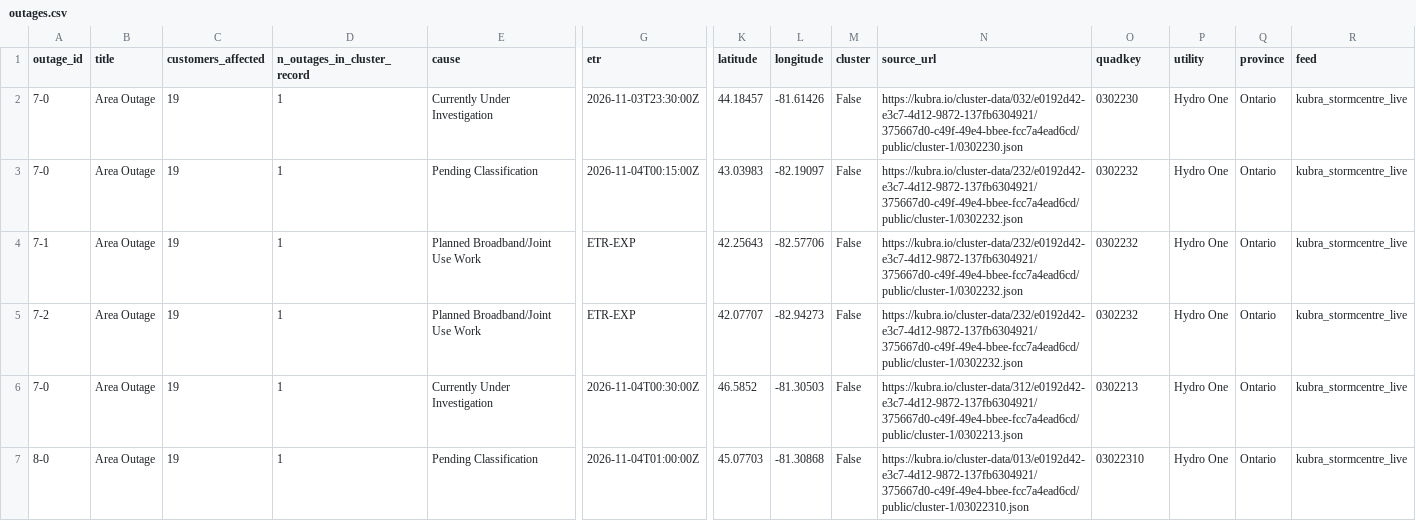
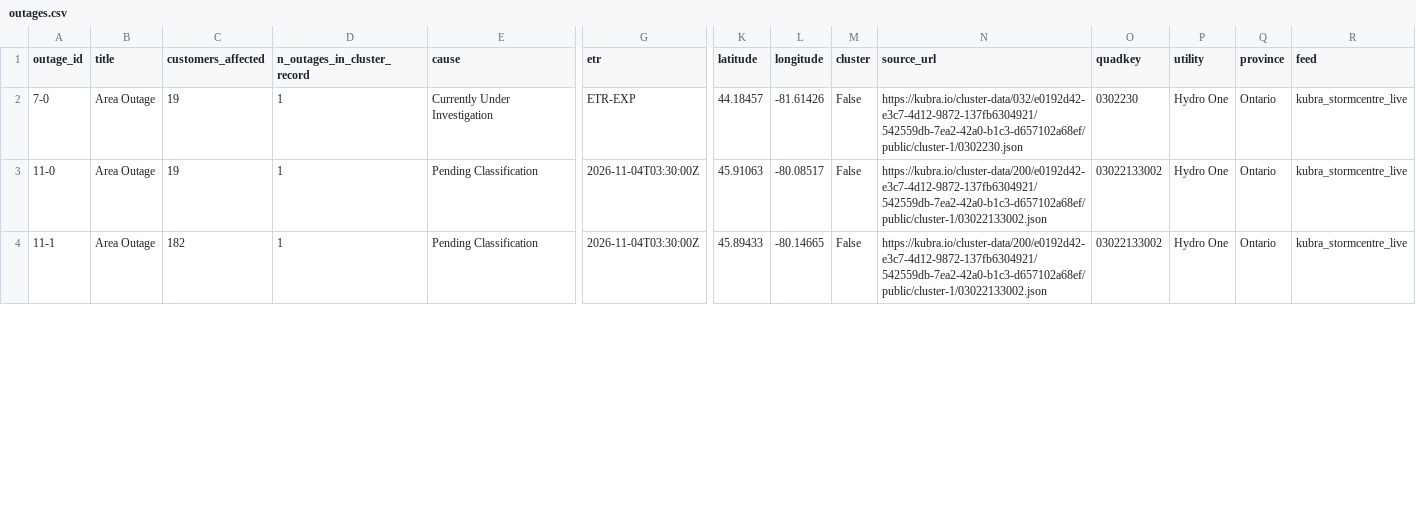
Before and after one commit to Nyu13/bc-hydro-vegetation-risk-demo-public, a CSV file: data/archives/hydro_one_outages/latest/outages.csv, drawn as a sheet; only a part is shown, gaps mark what is left out; removed rows and columns are numbered as before the commit, all else as after; rows hold the shown columns only; the diff covers the shown part only; the diff names each change by its address in the sheet, - before the commit and + after, or states it on an @@ line.

```diff
--- a/data/archives/hydro_one_outages/latest/outages.csv
+++ b/data/archives/hydro_one_outages/latest/outages.csv
-G2 (etr): 2026-11-03T23:30:00Z
+G2 (etr): ETR-EXP
-N2 (source_url): https://kubra.io/cluster-data/032/e0192d42-e3c7-4d12-9872-137fb6304921/375667d0-c49f-49e4-bbee-fcc7a4ead6cd/public/cluster-1/0302230.json
+N2 (source_url): https://kubra.io/cluster-data/032/e0192d42-e3c7-4d12-9872-137fb6304921/542559db-7ea2-42a0-b1c3-d657102a68ef/public/cluster-1/0302230.json
-A3 (outage_id): 7-0
+A3 (outage_id): 11-0
-G3 (etr): 2026-11-04T00:15:00Z
+G3 (etr): 2026-11-04T03:30:00Z
-K3 (latitude): 43.03983
+K3 (latitude): 45.91063
-L3 (longitude): -82.19097
+L3 (longitude): -80.08517
-N3 (source_url): https://kubra.io/cluster-data/232/e0192d42-e3c7-4d12-9872-137fb6304921/375667d0-c49f-49e4-bbee-fcc7a4ead6cd/public/cluster-1/0302232.json
+N3 (source_url): https://kubra.io/cluster-data/200/e0192d42-e3c7-4d12-9872-137fb6304921/542559db-7ea2-42a0-b1c3-d657102a68ef/public/cluster-1/03022133002.json
-O3 (quadkey): 0302232
+O3 (quadkey): 03022133002
-row 4: 7-1 | Area Outage | 19 | 1 | Planned Broadband/Joint Use Work | ETR-EXP | 42.25643 | -82.57706 | False | https://kubra.io/cluster-data/232/e0192d42-e3c7-4d12-9872-137fb6304921/375667d0-c49f-49e4-bbee-fcc7a4ead6cd/public/cluster-1/0302232.json | 0302232 | Hydro One | Ontario | kubra_stormcentre_live
-row 5: 7-2 | Area Outage | 19 | 1 | Planned Broadband/Joint Use Work | ETR-EXP | 42.07707 | -82.94273 | False | https://kubra.io/cluster-data/232/e0192d42-e3c7-4d12-9872-137fb6304921/375667d0-c49f-49e4-bbee-fcc7a4ead6cd/public/cluster-1/0302232.json | 0302232 | Hydro One | Ontario | kubra_stormcentre_live
-row 6: 7-0 | Area Outage | 19 | 1 | Currently Under Investigation | 2026-11-04T00:30:00Z | 46.5852 | -81.30503 | False | https://kubra.io/cluster-data/312/e0192d42-e3c7-4d12-9872-137fb6304921/375667d0-c49f-49e4-bbee-fcc7a4ead6cd/public/cluster-1/0302213.json | 0302213 | Hydro One | Ontario | kubra_stormcentre_live
-A4 (outage_id): 8-0
+A4 (outage_id): 11-1
-C4 (customers_affected): 19
+C4 (customers_affected): 182
-G4 (etr): 2026-11-04T01:00:00Z
+G4 (etr): 2026-11-04T03:30:00Z
-K4 (latitude): 45.07703
+K4 (latitude): 45.89433
-L4 (longitude): -81.30868
+L4 (longitude): -80.14665
-N4 (source_url): https://kubra.io/cluster-data/013/e0192d42-e3c7-4d12-9872-137fb6304921/375667d0-c49f-49e4-bbee-fcc7a4ead6cd/public/cluster-1/03022310.json
+N4 (source_url): https://kubra.io/cluster-data/200/e0192d42-e3c7-4d12-9872-137fb6304921/542559db-7ea2-42a0-b1c3-d657102a68ef/public/cluster-1/03022133002.json
-O4 (quadkey): 03022310
+O4 (quadkey): 03022133002
```
Also changed, not shown: 7 removed rows and 18 edited cells elsewhere in this file, data/archives/hydro_one_outages/archive_index.csv, data/archives/hydro_one_outages/outages.csv, 7 other files.
